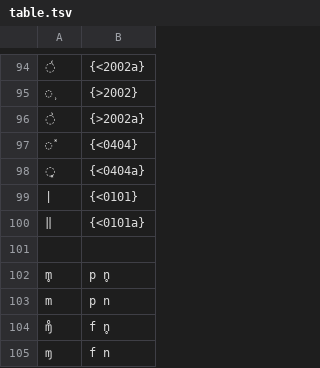
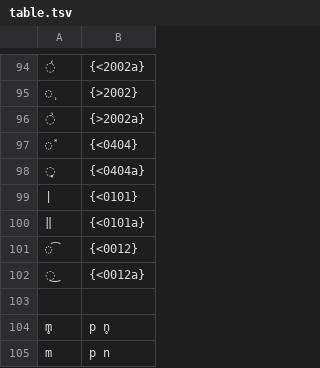
Before and after one commit to chenlin014/unigraph, a TSV file: ipa/table.tsv, drawn as a sheet; only a part is shown, gaps mark what is left out; the shorter side is filled out with more unchanged rows; the diff names each change by its address in the sheet, - before the commit and + after, or states it on an @@ line.

Commit message:
IPA: ◌͡◌ ◌͜◌

```diff
--- a/ipa/table.tsv
+++ b/ipa/table.tsv
+row 101: ͡ | {<0012}
+row 102: ͜ | {<0012a}
```
